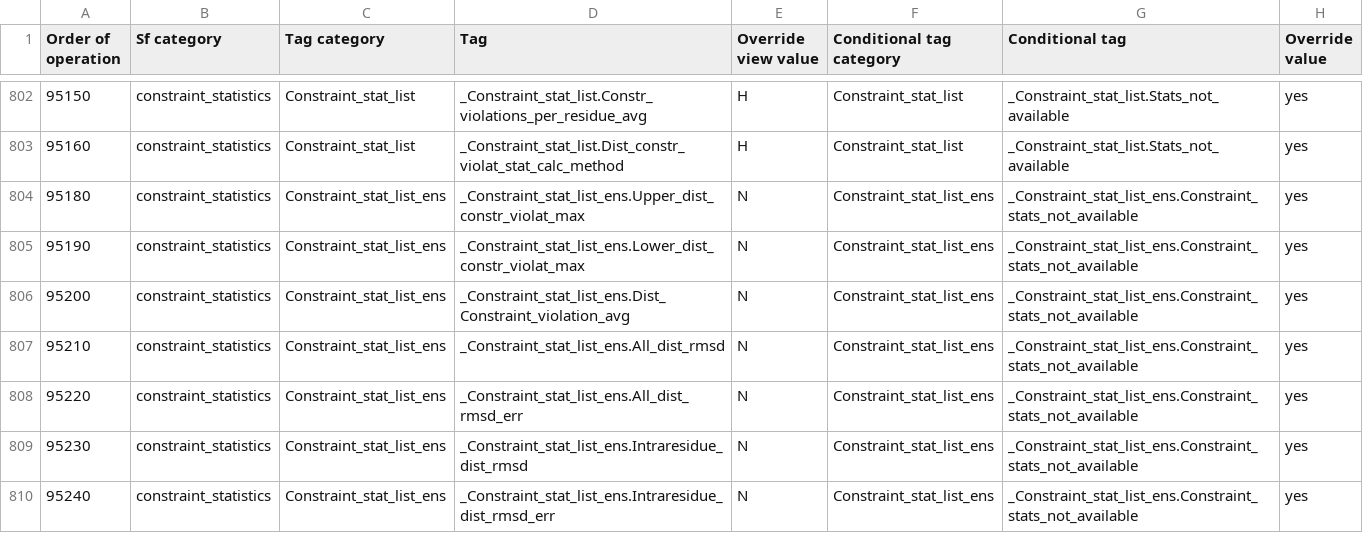
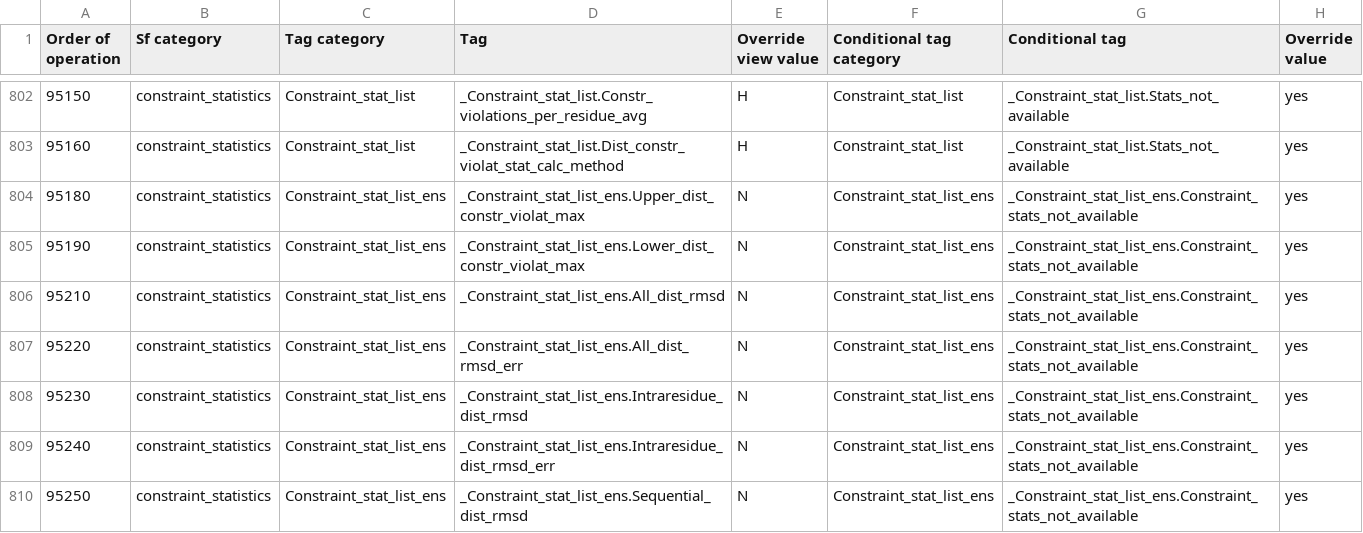
Before and after one commit to bmrb-io/nmr-star-dictionary, a CSV file: NMR-STAR/internal_106_distribution/adit_man_over.csv, drawn as a sheet; only a part is shown, gaps mark what is left out; the shorter side is filled out with more unchanged rows; the diff names each change by its address in the sheet, - before the commit and + after, or states it on an @@ line.

Commit message:
Remove another outdated override that slipped through previous cleaning.

```diff
--- a/NMR-STAR/internal_106_distribution/adit_man_over.csv
+++ b/NMR-STAR/internal_106_distribution/adit_man_over.csv
-row 806: 95200 | constraint_statistics | Constraint_stat_list_ens | _Constraint_stat_list_ens.Dist_Constraint_violation_avg | N | Constraint_stat_list_ens | _Constraint_stat_list_ens.Constraint_stats_not_available | yes
```
Also changed, not shown: NMR-STAR/internal_106_source/adit_man_over.csv.
